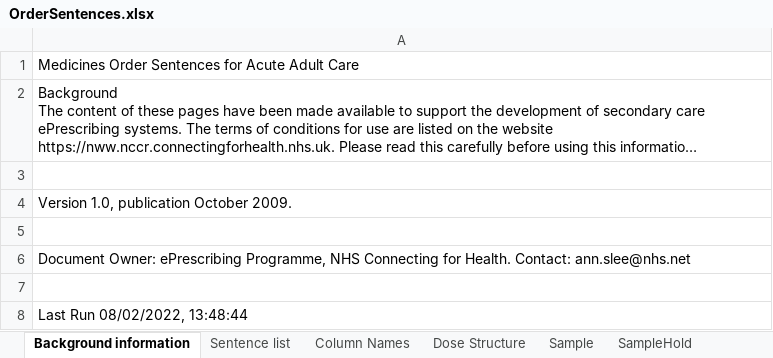
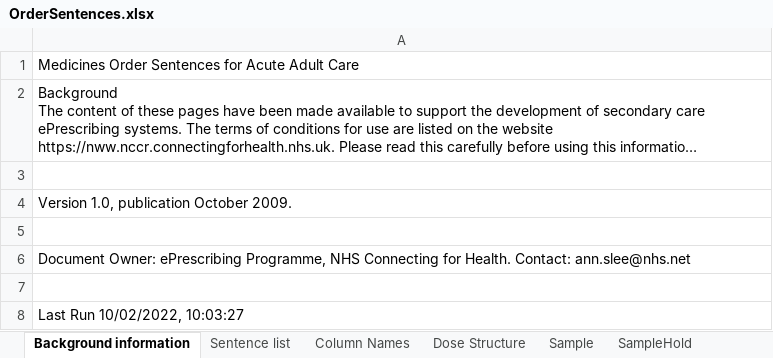
Before and after one commit to ewandavis/FHIR_SampleDoses, an Excel workbook: OrderSentences.xlsx, sheet Background information, drawn as a sheet; long unchanged cells end in …; values as stored, in another font and other column widths than the file's, no borders; the diff names each change by its address in the sheet, - before the commit and + after, or states it on an @@ line.

```diff
--- a/OrderSentences.xlsx (sheet Background information)
+++ b/OrderSentences.xlsx (sheet Background information)
-A8: Last Run 08/02/2022, 13:48:44
+A8: Last Run 10/02/2022, 10:03:27
```
Also changed, not shown: sheet Sentence list, sheet Sample, sheet regex, hidden cells, OrderSentences_Review.xlsx, 3 other files.
